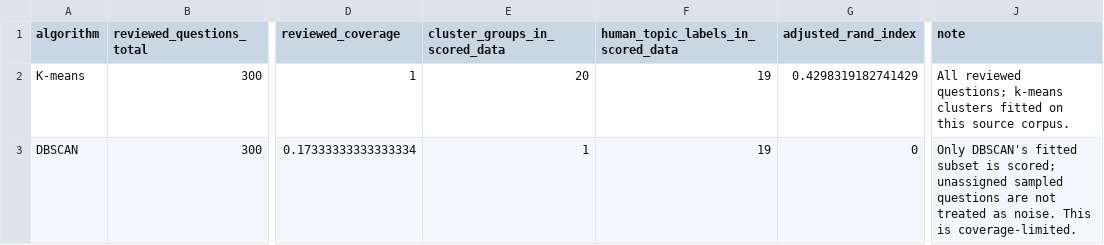
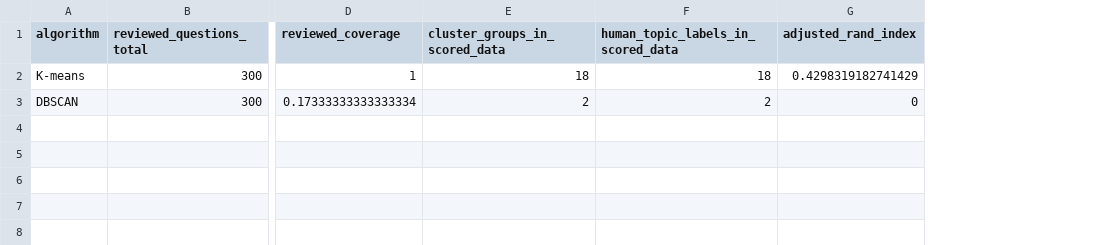
Before and after one commit to krishnabal1/R_Project, a CSV file: outputs/tables/07_algorithm_topic_agreement.csv, drawn as a sheet; only a part is shown, gaps mark what is left out; the diff names each change by its address in the sheet, - before the commit and + after, or states it on an @@ line.

```diff
--- a/outputs/tables/07_algorithm_topic_agreement.csv
+++ b/outputs/tables/07_algorithm_topic_agreement.csv
-column J (note), rows 2-3: All reviewed questions; k-means clusters fitted on this source corpus. | Only DBSCAN's fitted subset is scored; unassigned sampled questions are not treated as noise. This is coverage-limited.
-E2 (cluster_groups_in_scored_data): 20
+E2 (cluster_groups_in_scored_data): 18
-F2: 19
+F2: 18
-E3 (cluster_groups_in_scored_data): 1
+E3 (cluster_groups_in_scored_data): 2
-F3: 19
+F3: 2
```
Also changed, not shown: outputs/tables/07_topic_agreement_metrics.csv, outputs/tables/09_svm_per_class_metrics.csv, 29 other files.
